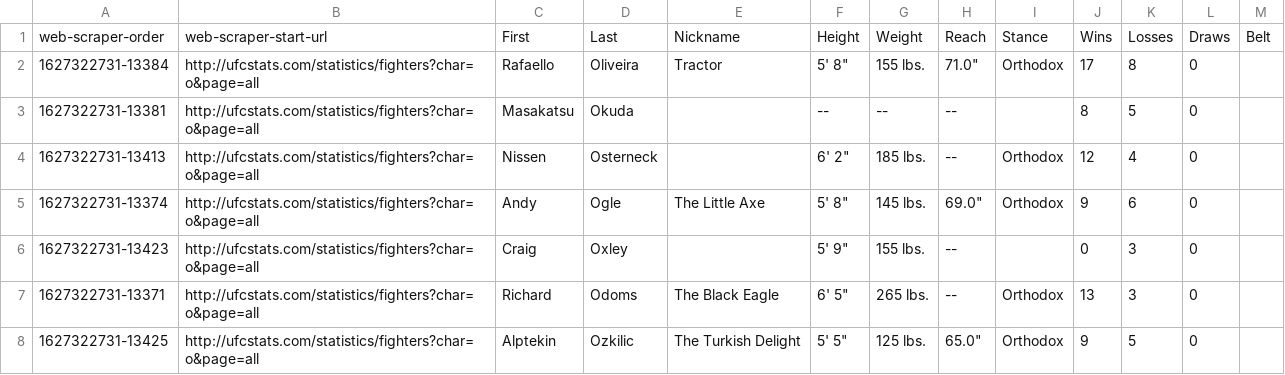
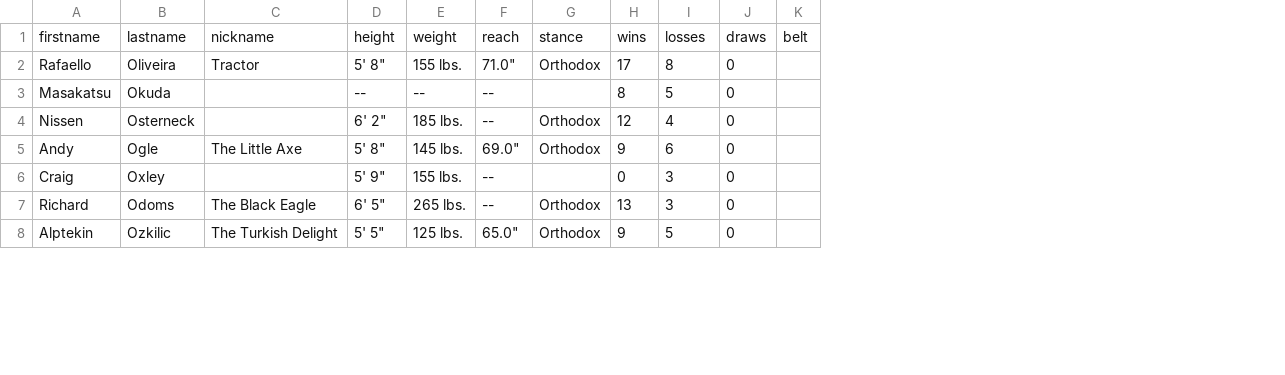
Before and after one commit to JJX30/UltimateAPI, a CSV file: assets/fighter_o.csv, drawn as a sheet; only a part is shown; removed rows and columns are numbered as before the commit, all else as after; the diff names each change by its address in the sheet, - before the commit and + after, or states it on an @@ line.

Commit message:
added script to edit data

```diff
--- a/assets/fighter_o.csv
+++ b/assets/fighter_o.csv
-column A, rows 2-8: 1627322731-13384 | 1627322731-13381 | 1627322731-13413 | 1627322731-13374 | 1627322731-13423 | 1627322731-13371 | 1627322731-13425
-column B, rows 2-8: all http://ufcstats.com/statistics/fighters?char=o&page=all
-row 1: web-scraper-order | web-scraper-start-url | First | Last | Nickname | Height | Weight | Reach | Stance | Wins | Losses | Draws | Belt
+row 1: firstname | lastname | nickname | height | weight | reach | stance | wins | losses | draws | belt
```
Also changed, not shown: assets/fighter_i.csv, assets/fighter_q.csv, 26 other files.
